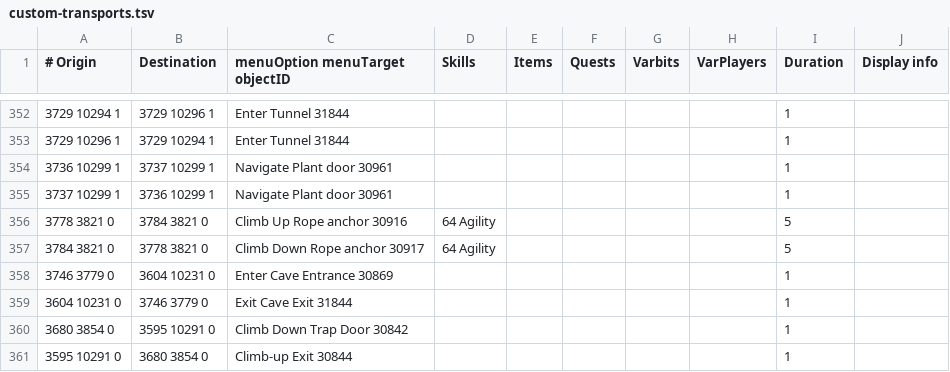
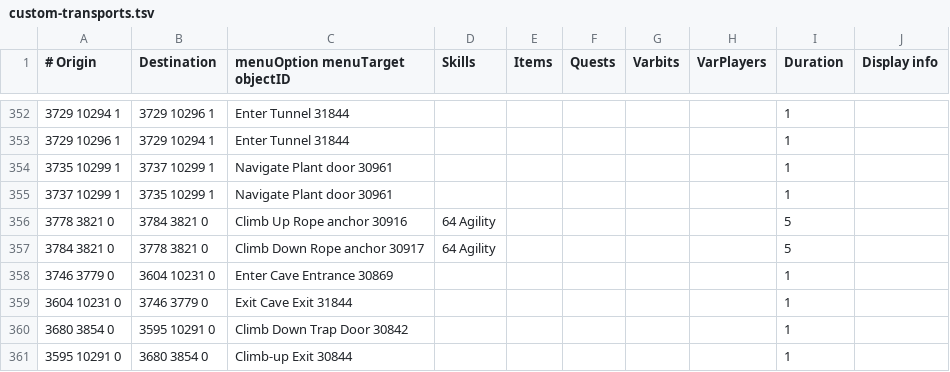
Before and after one commit to twilite-plugins/custom-transports, a TSV file: custom-transports.tsv, drawn as a sheet; only a part is shown, gaps mark what is left out.

Commit message:
Fix plant door coords

```diff
--- a/custom-transports.tsv
+++ b/custom-transports.tsv
@@ -353,4 +353,4 @@
 3729 10296 1	3729 10294 1	Enter Tunnel 31844						1	
-3736 10299 1	3737 10299 1	Navigate Plant door 30961						1	
-3737 10299 1	3736 10299 1	Navigate Plant door 30961						1	
+3735 10299 1	3737 10299 1	Navigate Plant door 30961						1	
+3737 10299 1	3735 10299 1	Navigate Plant door 30961						1	
 3778 3821 0	3784 3821 0	Climb Up Rope anchor 30916	64 Agility					5	
```
